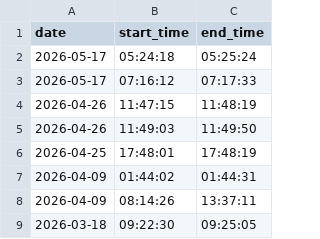
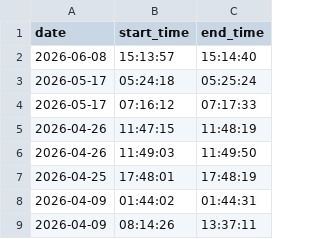
Before and after one commit to DusanMadar/kalinovo-bez-elektriny, a CSV file: data.csv, drawn as a sheet; only a part is shown; the shorter side is filled out with more unchanged rows; the diff names each change by its address in the sheet, - before the commit and + after, or states it on an @@ line.

Commit message:
Update data

```diff
--- a/data.csv
+++ b/data.csv
+row 2: 2026-06-08 | 15:13:57 | 15:14:40
```
Also changed, not shown: 1 other file.
